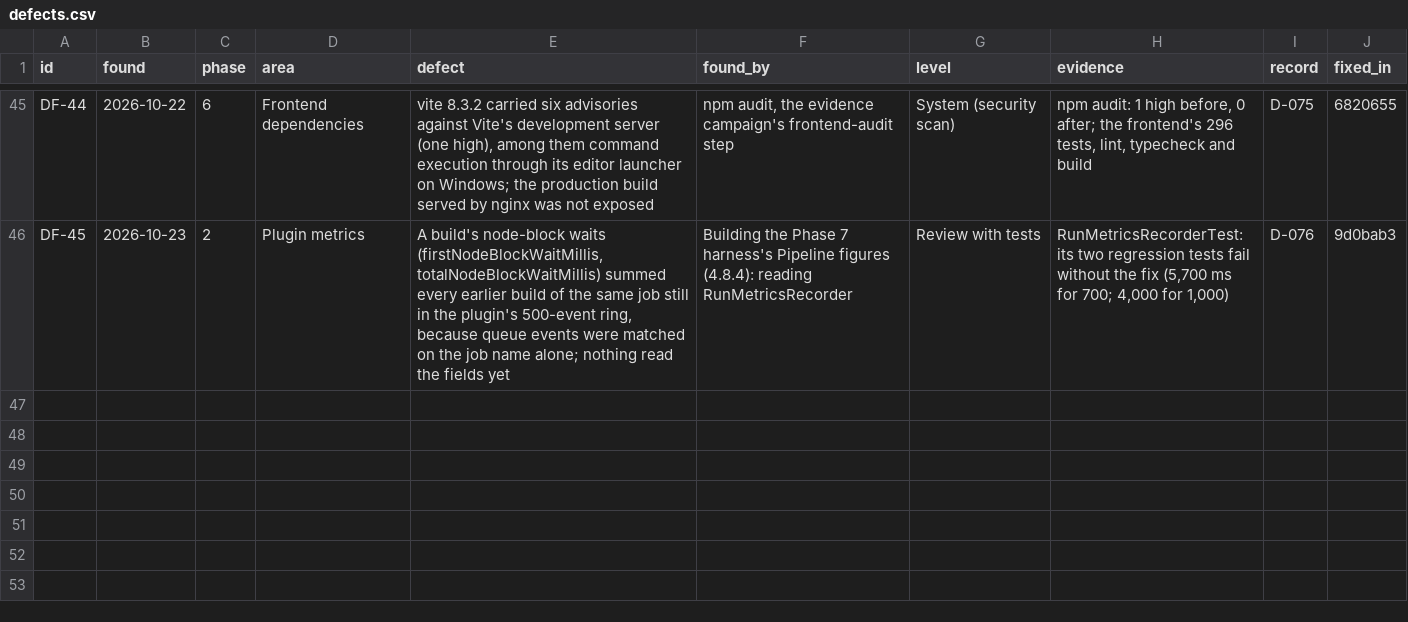
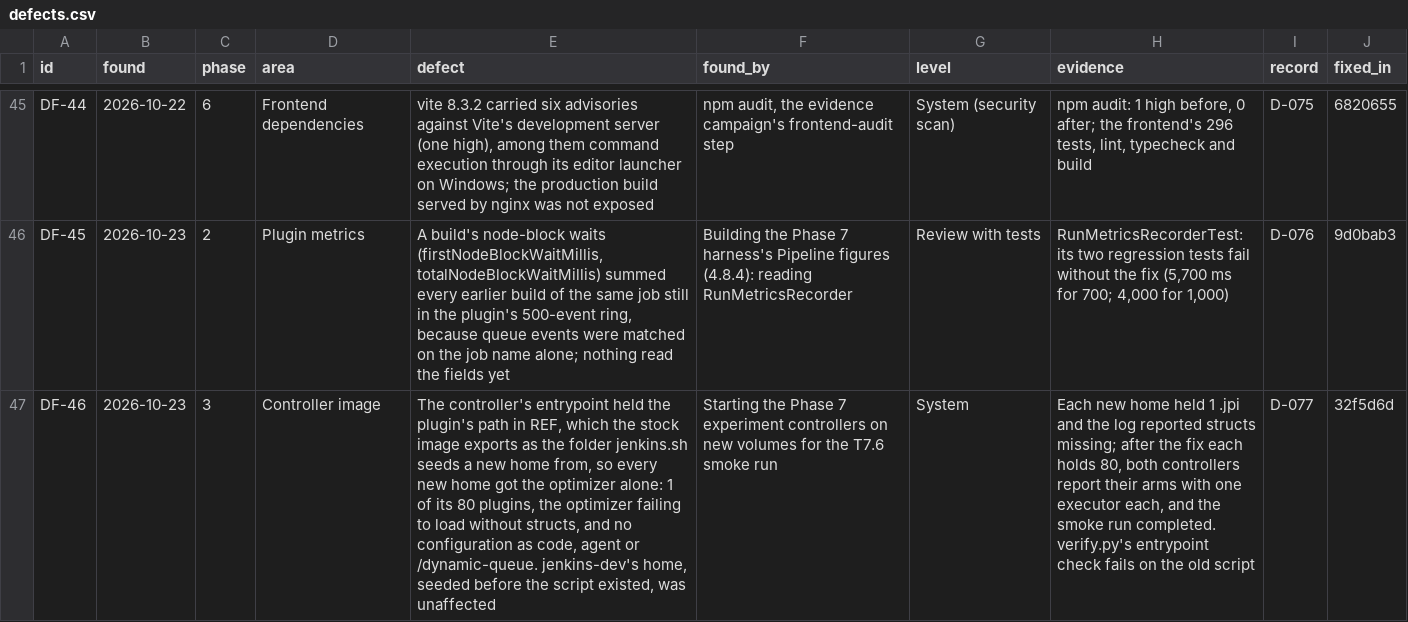
Before and after one commit to haiderali-dev/INTELLIGENT-CI-CD-ORCHESTRATOR-FYP, a CSV file: docs/testing/data/defects.csv, drawn as a sheet; only a part is shown, gaps mark what is left out; the diff names each change by its address in the sheet, - before the commit and + after, or states it on an @@ line.

```diff
--- a/docs/testing/data/defects.csv
+++ b/docs/testing/data/defects.csv
+row 47: DF-46 | 2026-10-23 | 3 | Controller image | The controller's entrypoint held the plugin's path in REF, which the stock image exports as the folder jenkins.sh seeds a new home from, so every new home got the optimizer alone: 1 of its 80 plugins, the optimizer failing to load without structs, and no configuration as code, agent or /dynamic-queue. jenkins-dev's home, seeded before the script existed, was unaffected | Starting the Phase 7 experiment controllers on new volumes for the T7.6 smoke run | System | Each new home held 1 .jpi and the log reported structs missing; after the fix each holds 80, both controllers report their arms with one executor each, and the smoke run completed. verify.py's entrypoint check fails on the old script | D-077 | 32f5d6d
```
Also changed, not shown: 12 other files.
